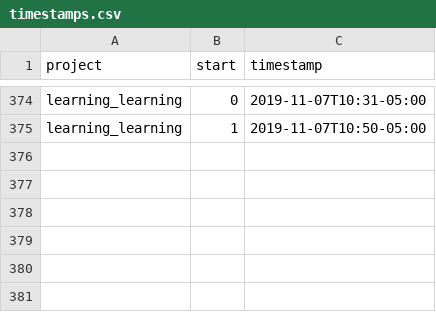
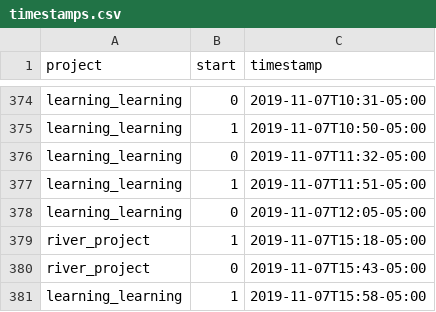
Before and after one commit to julianbarg/workhours, a CSV file: timestamps.csv, drawn as a sheet; only a part is shown, gaps mark what is left out.

Commit message:
auto-commit

```diff
--- a/timestamps.csv
+++ b/timestamps.csv
@@ -375 +375,7 @@ learning_learning,0,2019-11-07T10:31-05:00
 learning_learning,1,2019-11-07T10:50-05:00
+learning_learning,0,2019-11-07T11:32-05:00
+learning_learning,1,2019-11-07T11:51-05:00
+learning_learning,0,2019-11-07T12:05-05:00
+river_project,1,2019-11-07T15:18-05:00
+river_project,0,2019-11-07T15:43-05:00
+learning_learning,1,2019-11-07T15:58-05:00
```
